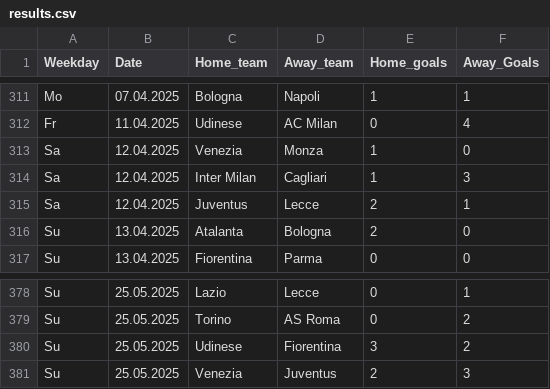
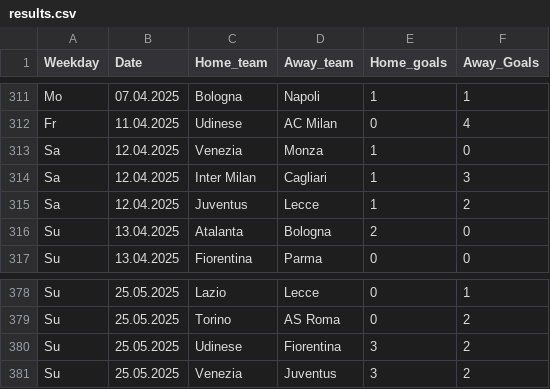
Before and after one commit to studermartin/SerieA, a CSV file: results.csv, drawn as a sheet; only a part is shown, gaps mark what is left out; the diff names each change by its address in the sheet, - before the commit and + after, or states it on an @@ line.

```diff
--- a/results.csv
+++ b/results.csv
-E315 (Home_goals): 2
+E315 (Home_goals): 1
-F315 (Away_Goals): 1
+F315 (Away_Goals): 2
-E381 (Home_goals): 2
+E381 (Home_goals): 3
-F381 (Away_Goals): 3
+F381 (Away_Goals): 2
```
Also changed, not shown: 1 other file.
